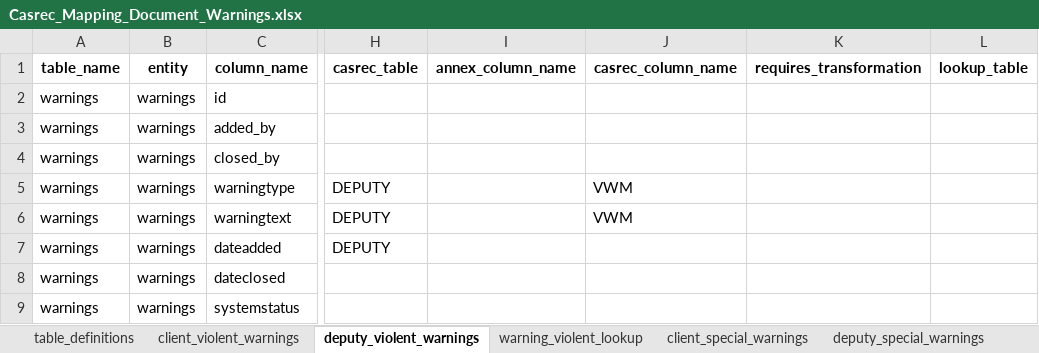
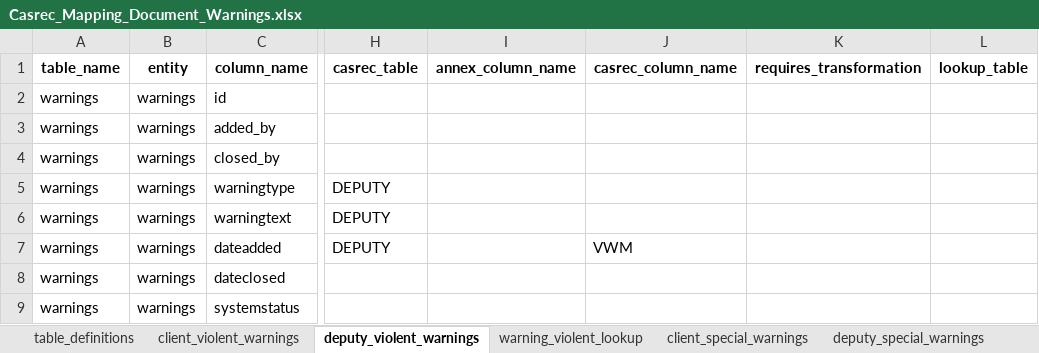
Before and after one commit to ministryofjustice/opg-data-casrec-migration-mappings, an Excel workbook: mapping_spreadsheet/Casrec_Mapping_Document_Warnings.xlsx, sheet deputy_violent_warnings, drawn as a sheet; only a part is shown, gaps mark what is left out; values as stored, in another font and other column widths than the file's, no borders; the diff names each change by its address in the sheet, - before the commit and + after, or states it on an @@ line.

Commit message:
warnings wasn't quite right

```diff
--- a/mapping_spreadsheet/Casrec_Mapping_Document_Warnings.xlsx (sheet deputy_violent_warnings)
+++ b/mapping_spreadsheet/Casrec_Mapping_Document_Warnings.xlsx (sheet deputy_violent_warnings)
-J5:J6 (casrec_column_name): VWM
+J5:J6 (casrec_column_name): (empty)
-J7 (casrec_column_name): (empty)
+J7 (casrec_column_name): VWM
```
Also changed, not shown: sheet client_nodebtchase_warnings, sheet client_violent_warnings, sheet deputy_special_warnings, sheet client_special_warnings, sheet client_saarcheck_warnings, 6 other files.
